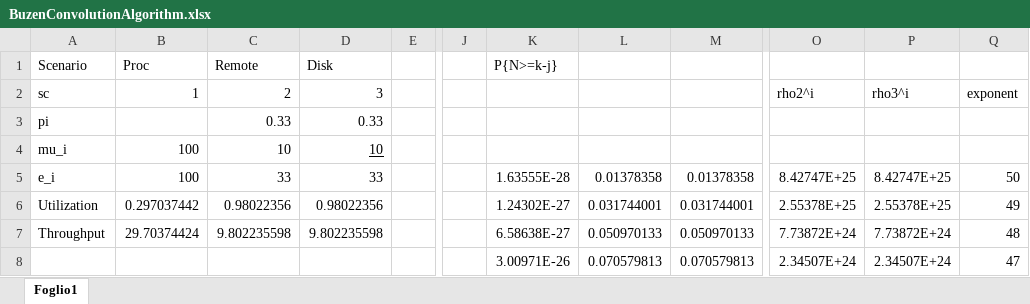
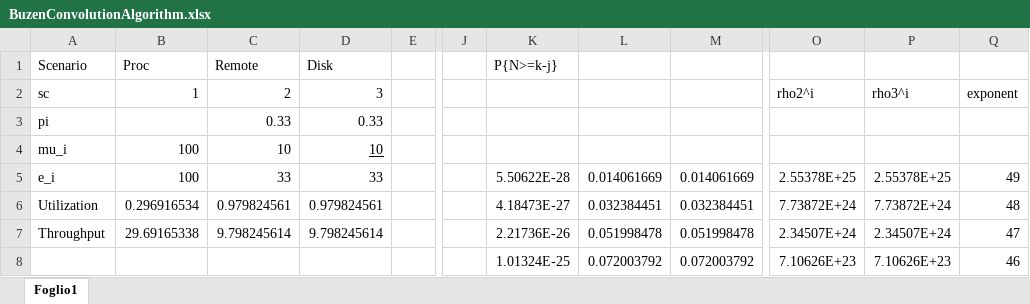
Before and after one commit to nferrante1/pecsn_project, an Excel workbook: excel/BuzenConvolutionAlgorithm.xlsx, sheet Foglio1, drawn as a sheet; only a part is shown, gaps mark what is left out; values as stored, in another font and other column widths than the file's, no borders; the diff covers the shown part only; the diff names each change by its address in the sheet, - before the commit and + after, or states it on an @@ line.

Commit message:
Added Model Fitting Notebook
This notebook contains BUZEN's algorithm runs for each scenario, configuration and clients configuration

```diff
--- a/excel/BuzenConvolutionAlgorithm.xlsx (sheet Foglio1)
+++ b/excel/BuzenConvolutionAlgorithm.xlsx (sheet Foglio1)
-K5: 1.63555E-28
+K5: 5.50622E-28
-L5: 0.01378358
+L5: 0.014061669
-M5: 0.01378358
+M5: 0.014061669
-O5: 8.42747E+25
+O5: 2.55378E+25
-P5: 8.42747E+25
+P5: 2.55378E+25
-Q5: 50
+Q5: 49
-B6: 0.297037442
+B6: 0.296916534
-C6: 0.98022356
+C6: 0.979824561
-D6: 0.98022356
+D6: 0.979824561
-K6: 1.24302E-27
+K6: 4.18473E-27
-L6: 0.031744001
+L6: 0.032384451
-M6: 0.031744001
+M6: 0.032384451
-O6: 2.55378E+25
+O6: 7.73872E+24
-P6: 2.55378E+25
+P6: 7.73872E+24
-Q6: 49
+Q6: 48
-B7: 29.70374424
+B7: 29.69165338
-C7: 9.802235598
+C7: 9.798245614
-D7: 9.802235598
+D7: 9.798245614
-K7: 6.58638E-27
+K7: 2.21736E-26
-L7: 0.050970133
+L7: 0.051998478
-M7: 0.050970133
+M7: 0.051998478
-O7: 7.73872E+24
+O7: 2.34507E+24
-P7: 7.73872E+24
+P7: 2.34507E+24
-Q7: 48
+Q7: 47
-K8: 3.00971E-26
+K8: 1.01324E-25
-L8: 0.070579813
+L8: 0.072003792
-M8: 0.070579813
+M8: 0.072003792
-O8: 2.34507E+24
+O8: 7.10626E+23
-P8: 2.34507E+24
+P8: 7.10626E+23
-Q8: 47
+Q8: 46
```
Also changed, not shown: 1 removed row and 289 edited cells elsewhere in this sheet, formulas that keep their value, 4 other files.
